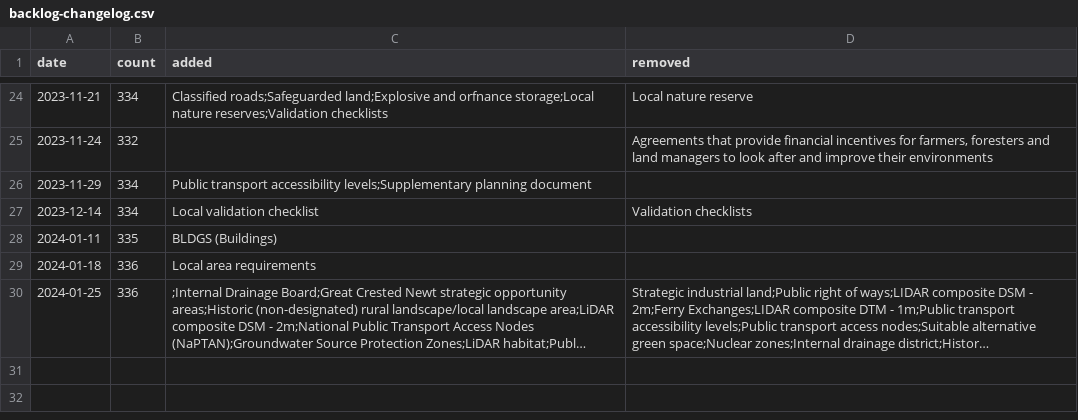
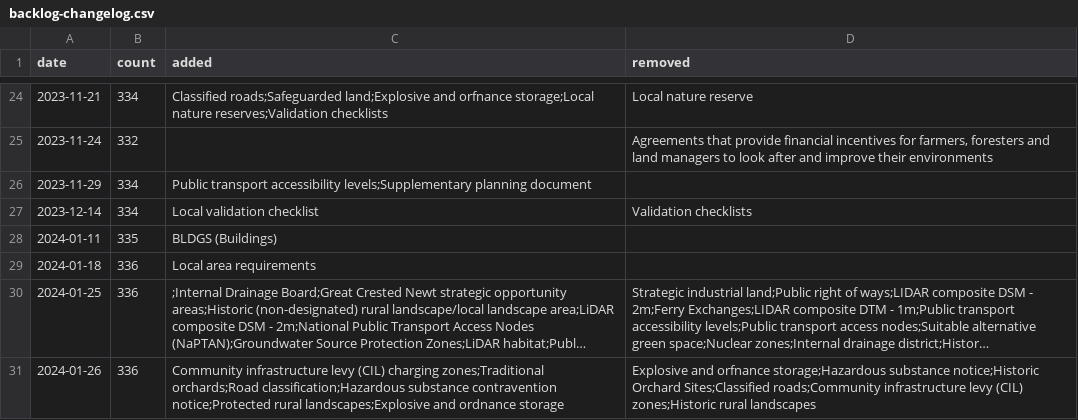
Before and after one commit to digital-land/data-standards-team, a CSV file: _data/backlog-changelog.csv, drawn as a sheet; only a part is shown, gaps mark what is left out; long unchanged cells end in …; the diff names each change by its address in the sheet, - before the commit and + after, or states it on an @@ line.

Commit message:
Fetched latest backlog data 2024-01-26

```diff
--- a/_data/backlog-changelog.csv
+++ b/_data/backlog-changelog.csv
+row 31: 2024-01-26 | 336 | Community infrastructure levy (CIL) charging zones;Traditional orchards;Road classification;Hazardous substance contravention notice;Protected rural landscapes;Explosive and ordnance storage | Explosive and orfnance storage;Hazardous substance notice;Historic Orchard Sites;Classified roads;Community infrastructure levy (CIL) zones;Historic rural landscapes
```
Also changed, not shown: _data/planning-concerns-backlog.csv.
